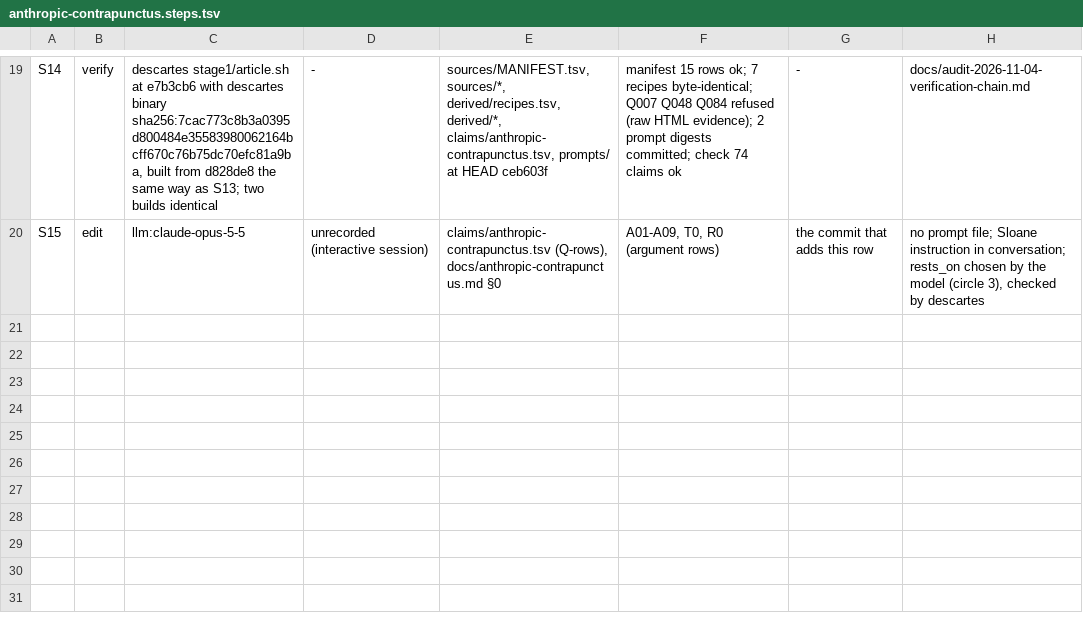
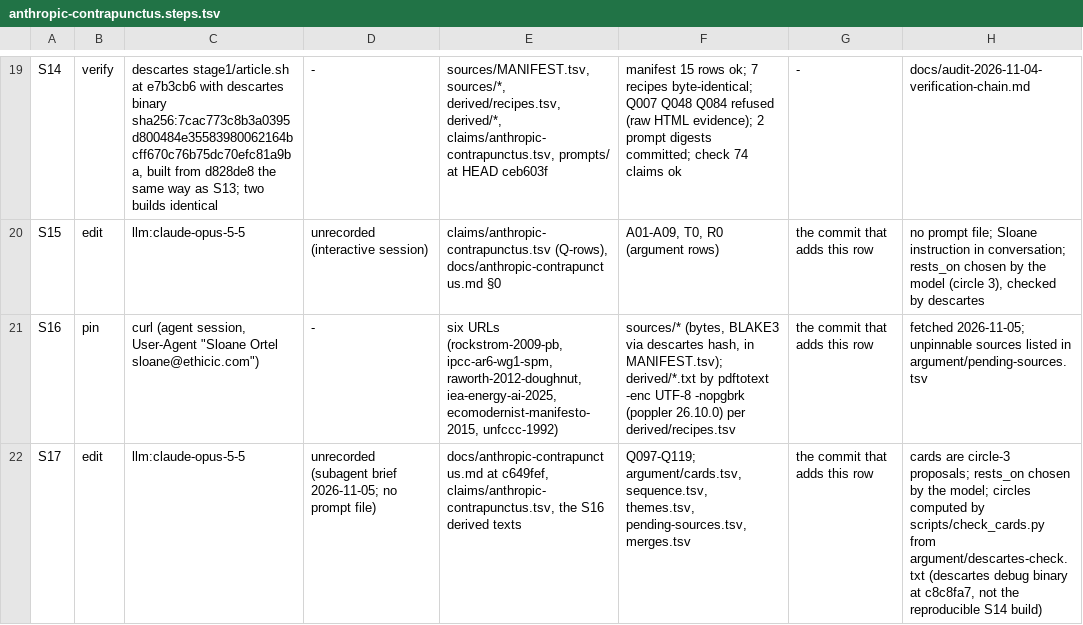
Before and after one commit to srvo/anthropic-pbc, a TSV file: claims/anthropic-contrapunctus.steps.tsv, drawn as a sheet; only a part is shown, gaps mark what is left out.

```diff
--- a/claims/anthropic-contrapunctus.steps.tsv
+++ b/claims/anthropic-contrapunctus.steps.tsv
@@ -20 +20,3 @@ S14	verify	descartes stage1/article.sh at e7b3cb6 with descartes binary sha256:7
 S15	edit	llm:claude-opus-5-5	unrecorded (interactive session)	claims/anthropic-contrapunctus.tsv (Q-rows), docs/anthropic-contrapunctus.md §0	A01-A09, T0, R0 (argument rows)	the commit that adds this row	no prompt file; Sloane instruction in conversation; rests_on chosen by the model (circle 3), checked by descartes
+S16	pin	curl (agent session, User-Agent "Sloane Ortel sloane@ethicic.com")	-	six URLs (rockstrom-2009-pb, ipcc-ar6-wg1-spm, raworth-2012-doughnut, iea-energy-ai-2025, ecomodernist-manifesto-2015, unfccc-1992)	sources/* (bytes, BLAKE3 via descartes hash, in MANIFEST.tsv); derived/*.txt by pdftotext -enc UTF-8 -nopgbrk (poppler 26.10.0) per derived/recipes.tsv	the commit that adds this row	fetched 2026-11-05; unpinnable sources listed in argument/pending-sources.tsv
+S17	edit	llm:claude-opus-5-5	unrecorded (subagent brief 2026-11-05; no prompt file)	docs/anthropic-contrapunctus.md at c649fef, claims/anthropic-contrapunctus.tsv, the S16 derived texts	Q097-Q119; argument/cards.tsv, sequence.tsv, themes.tsv, pending-sources.tsv, merges.tsv	the commit that adds this row	cards are circle-3 proposals; rests_on chosen by the model; circles computed by scripts/check_cards.py from argument/descartes-check.txt (descartes debug binary at c8c8fa7, not the reproducible S14 build)
```
Also changed, not shown: derived/recipes.tsv, sources/MANIFEST.tsv, 13 other files.
